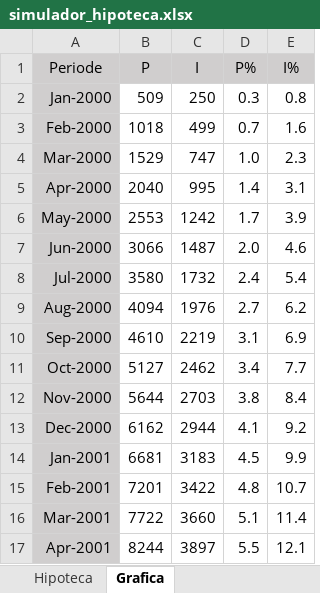
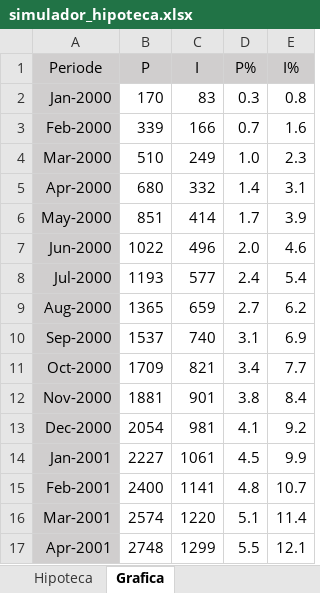
Before and after one commit to galetaire/spahousing, an Excel workbook: public/docs/simulador_hipoteca.xlsx, sheet Grafica, drawn as a sheet; only a part is shown; values as stored, in another font and other column widths than the file's, no borders; charts and pictures not drawn; the diff covers the shown part only; the diff names each change by its address in the sheet, - before the commit and + after, or states it on an @@ line.

```diff
--- a/public/docs/simulador_hipoteca.xlsx (sheet Grafica)
+++ b/public/docs/simulador_hipoteca.xlsx (sheet Grafica)
-B2 (P): 509
+B2 (P): 170
-C2 (I): 250
+C2 (I): 83
-B3 (P): 1018
+B3 (P): 339
-C3 (I): 499
+C3 (I): 166
-B4 (P): 1529
+B4 (P): 510
-C4 (I): 747
+C4 (I): 249
-B5 (P): 2040
+B5 (P): 680
-C5 (I): 995
+C5 (I): 332
-B6 (P): 2553
+B6 (P): 851
-C6 (I): 1242
+C6 (I): 414
-B7 (P): 3066
+B7 (P): 1022
-C7 (I): 1487
+C7 (I): 496
-B8 (P): 3580
+B8 (P): 1193
-C8 (I): 1732
+C8 (I): 577
-B9 (P): 4094
+B9 (P): 1365
-C9 (I): 1976
+C9 (I): 659
-B10 (P): 4610
+B10 (P): 1537
-C10 (I): 2219
+C10 (I): 740
-B11 (P): 5127
+B11 (P): 1709
-C11 (I): 2462
+C11 (I): 821
-B12 (P): 5644
+B12 (P): 1881
-C12 (I): 2703
+C12 (I): 901
-B13 (P): 6162
+B13 (P): 2054
-C13 (I): 2944
+C13 (I): 981
-B14 (P): 6681
+B14 (P): 2227
-C14 (I): 3183
+C14 (I): 1061
-B15 (P): 7201
+B15 (P): 2400
-C15 (I): 3422
+C15 (I): 1141
-B16 (P): 7722
+B16 (P): 2574
-C16 (I): 3660
+C16 (I): 1220
-B17 (P): 8244
+B17 (P): 2748
-C17 (I): 3897
+C17 (I): 1299
```
Also changed, not shown: 448 edited cells elsewhere in this sheet, sheet Hipoteca, charts or pictures, 46 other files.
